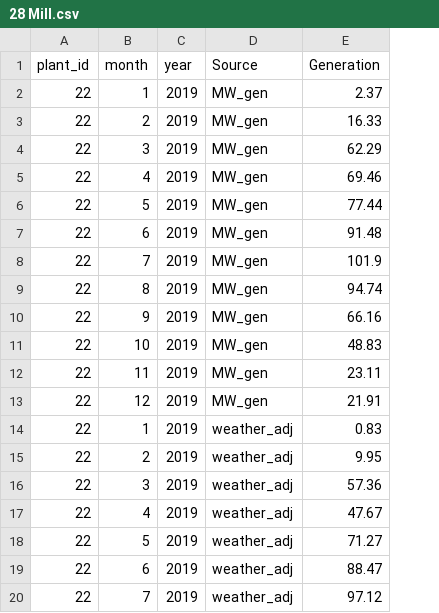
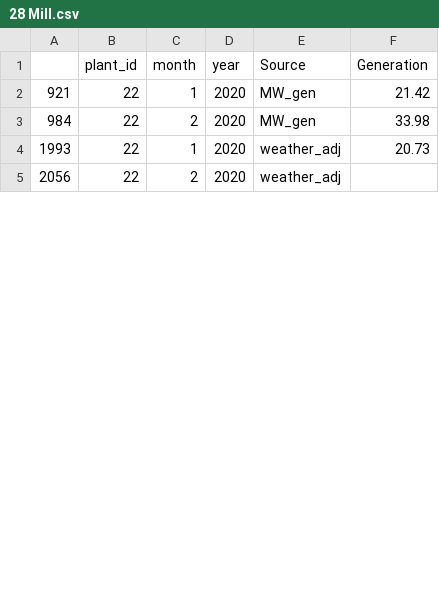
Before and after one commit to JonathonKW/ACDCmonthly, a CSV file: datasets/28 Mill.csv, drawn as a sheet; only a part is shown; removed rows and columns are numbered as before the commit, all else as after; the diff covers the shown part only; the diff names each change by its address in the sheet, - before the commit and + after, or states it on an @@ line.

```diff
--- a/datasets/28 Mill.csv
+++ b/datasets/28 Mill.csv
+column A, rows 2-5: 921 | 984 | 1993 | 2056
-D2:D3 (year): 2019
+D2:D3 (year): 2020
-F2 (Generation): 2.37
+F2 (Generation): 21.42
-F3 (Generation): 16.33
+F3 (Generation): 33.98
-row 4: 22 | 3 | 2019 | MW_gen | 62.29
-row 5: 22 | 4 | 2019 | MW_gen | 69.46
-row 6: 22 | 5 | 2019 | MW_gen | 77.44
-row 7: 22 | 6 | 2019 | MW_gen | 91.48
-row 8: 22 | 7 | 2019 | MW_gen | 101.9
-row 9: 22 | 8 | 2019 | MW_gen | 94.74
-row 10: 22 | 9 | 2019 | MW_gen | 66.16
-row 11: 22 | 10 | 2019 | MW_gen | 48.83
-row 12: 22 | 11 | 2019 | MW_gen | 23.11
-row 13: 22 | 12 | 2019 | MW_gen | 21.91
-D4:D5 (year): 2019
+D4:D5 (year): 2020
-F4 (Generation): 0.83
+F4 (Generation): 20.73
-F5 (Generation): 9.95
+F5 (Generation): (empty)
-row 16: 22 | 3 | 2019 | weather_adj | 57.36
-row 17: 22 | 4 | 2019 | weather_adj | 47.67
-row 18: 22 | 5 | 2019 | weather_adj | 71.27
-row 19: 22 | 6 | 2019 | weather_adj | 88.47
-row 20: 22 | 7 | 2019 | weather_adj | 97.12
```
Also changed, not shown: 15 removed rows and 2 edited cells elsewhere in this file, datasets/100 King.csv, datasets/102 Arnold.csv, 44 other files.
